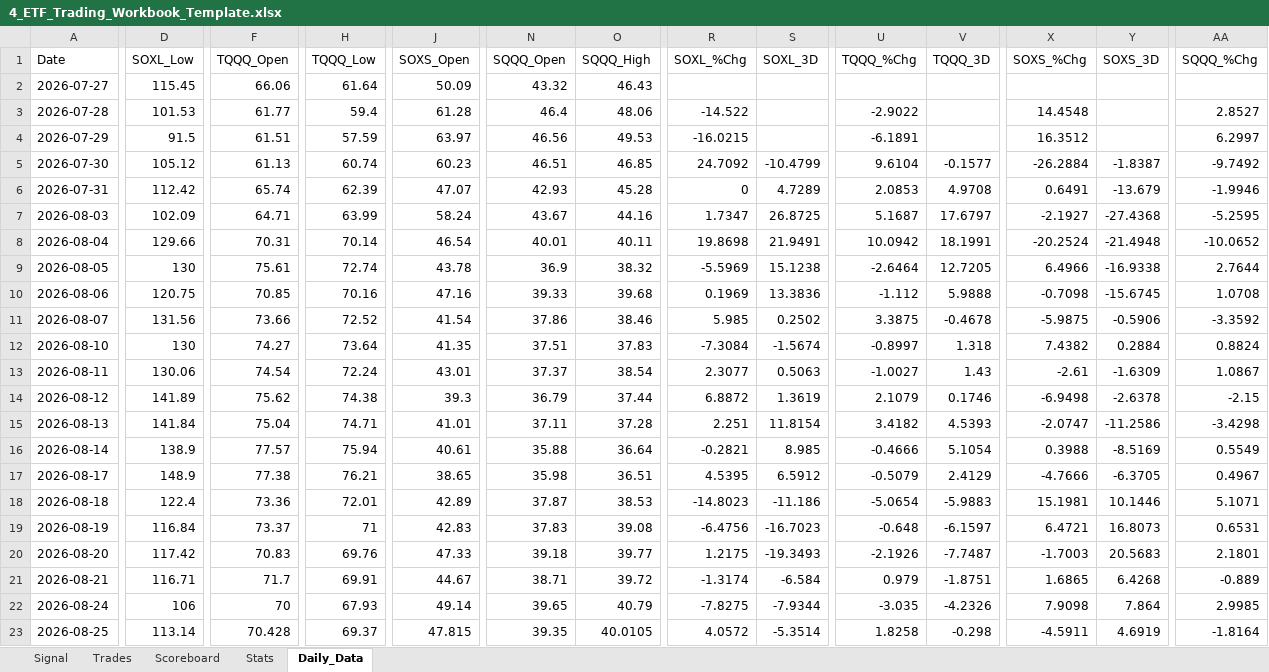
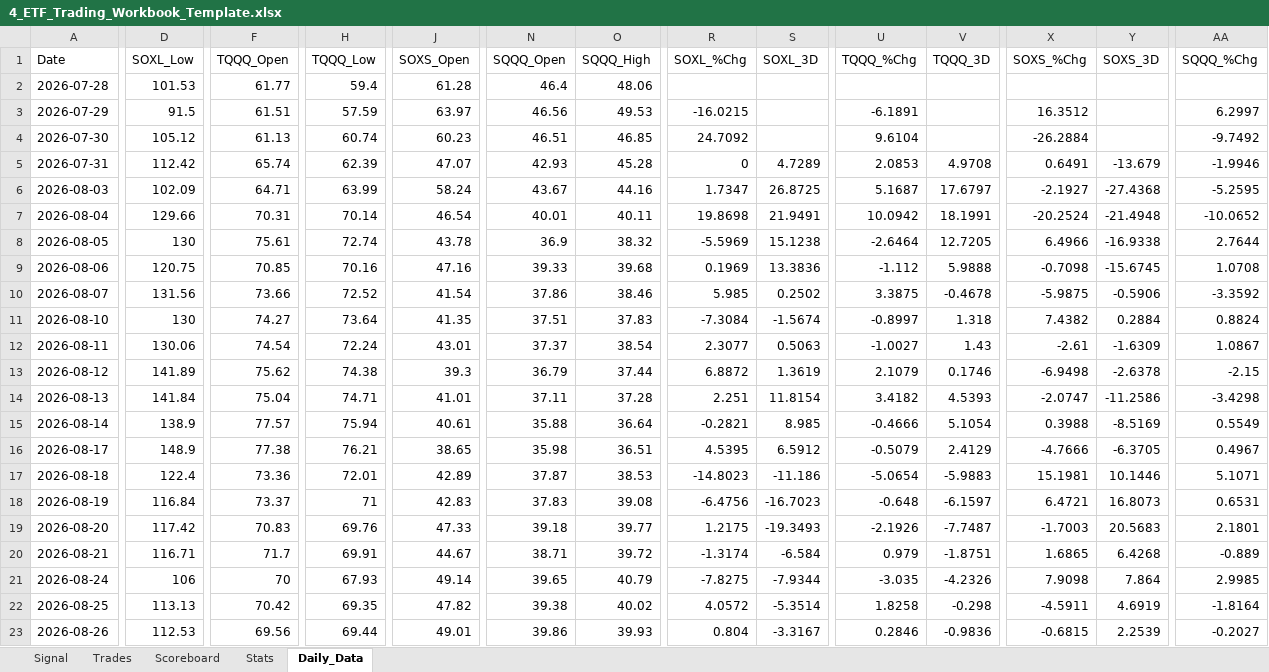
Before and after one commit to mrpink970/4-etf-trading-plan, an Excel workbook: 4_ETF_Trading_Workbook_Template.xlsx, sheet Daily_Data, drawn as a sheet; only a part is shown, gaps mark what is left out; values as stored, in another font and other column widths than the file's, no borders; removed rows and columns are numbered as before the commit, all else as after; rows hold the shown columns only; the diff covers the shown part only; the diff names each change by its address in the sheet, - before the commit and + after, or states it on an @@ line.

```diff
--- a/4_ETF_Trading_Workbook_Template.xlsx (sheet Daily_Data)
+++ b/4_ETF_Trading_Workbook_Template.xlsx (sheet Daily_Data)
-row 2: 2026-07-27 | 115.45 | 66.06 | 61.64 | 50.09 | 43.32 | 46.43
-R2 (SOXL_%Chg): -14.522
+R2 (SOXL_%Chg): (empty)
-U2 (TQQQ_%Chg): -2.9022
+U2 (TQQQ_%Chg): (empty)
-X2 (SOXS_%Chg): 14.4548
+X2 (SOXS_%Chg): (empty)
-AA2 (SQQQ_%Chg): 2.8527
+AA2 (SQQQ_%Chg): (empty)
-S4 (SOXL_3D): -10.4799
+S4 (SOXL_3D): (empty)
-V4 (TQQQ_3D): -0.1577
+V4 (TQQQ_3D): (empty)
-Y4 (SOXS_3D): -1.8387
+Y4 (SOXS_3D): (empty)
-D22 (SOXL_Low): 113.14
+D22 (SOXL_Low): 113.13
-F22 (TQQQ_Open): 70.428
+F22 (TQQQ_Open): 70.42
-H22 (TQQQ_Low): 69.37
+H22 (TQQQ_Low): 69.35
-J22 (SOXS_Open): 47.815
+J22 (SOXS_Open): 47.82
-N22 (SQQQ_Open): 39.35
+N22 (SQQQ_Open): 39.38
-O22 (SQQQ_High): 40.0105
+O22 (SQQQ_High): 40.02
+row 23: 2026-08-26 | 112.53 | 69.56 | 69.44 | 49.01 | 39.86 | 39.93 | 0.804 | -3.3167 | 0.2846 | -0.9836 | -0.6815 | 2.2539 | -0.2027
```
Also changed, not shown: 5 edited cells elsewhere in this sheet, sheet Signal.
